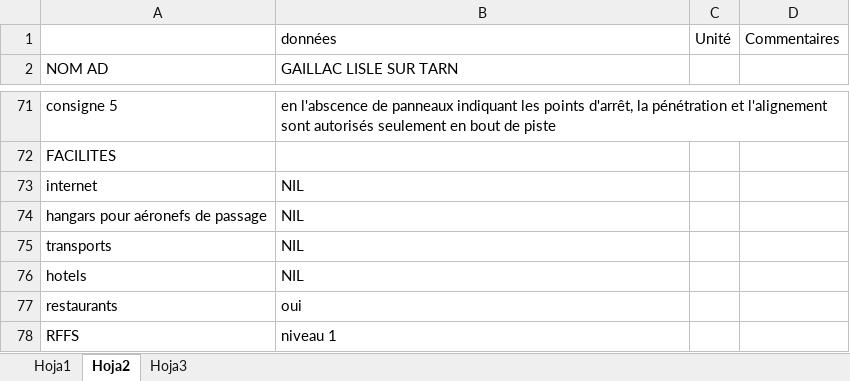
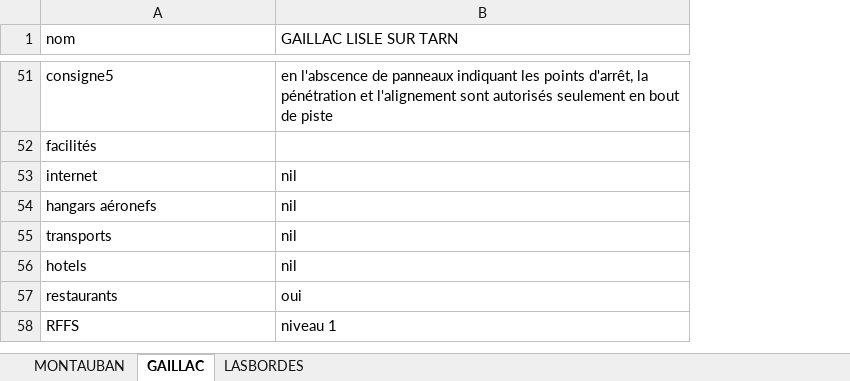
Before and after one commit to AJanicaud/Copilote_Virtuel, an Excel workbook: Databases/airfields_database.xlsx, sheet GAILLAC, drawn as a sheet; only a part is shown, gaps mark what is left out; values as stored, in another font and other column widths than the file's, no borders; removed rows and columns are numbered as before the commit, all else as after; the diff covers the shown part only; the diff names each change by its address in the sheet, - before the commit and + after, or states it on an @@ line.

```diff
--- a/Databases/airfields_database.xlsx (sheet GAILLAC)
+++ b/Databases/airfields_database.xlsx (sheet GAILLAC)
-sheet tab: Hoja1
+sheet tab: MONTAUBAN
-sheet tab: Hoja2
+sheet tab: GAILLAC
-sheet tab: Hoja3
+sheet tab: LASBORDES
-column C, empty
-column D, empty
-row 1:  | données | Unité | Commentaires
-A1: NOM AD
+A1: nom
-A51 (nom): consigne 5
+A51 (nom): consigne5
-A52 (nom): FACILITES
+A52 (nom): facilités
-B53 (GAILLAC LISLE SUR TARN): NIL
+B53 (GAILLAC LISLE SUR TARN): nil
-row 74: hangars pour aéronefs de passage | NIL
+row 54: hangars aéronefs | nil
-B55:B56 (GAILLAC LISLE SUR TARN): NIL
+B55:B56 (GAILLAC LISLE SUR TARN): nil
```
Also changed, not shown: 20 added rows, 39 removed rows, 3 moved rows and 22 edited cells elsewhere in this sheet, sheet LASBORDES, sheet MONTAUBAN, Databases/Check_lists_DR400.xlsx, 21 other files.
